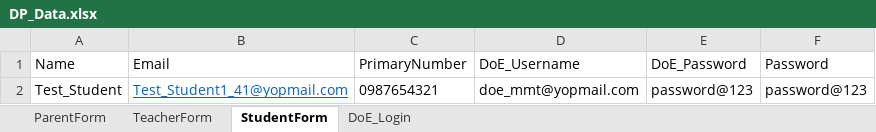
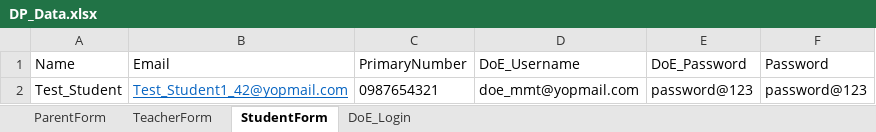
Before and after one commit to mmttest/CI_Dominion, an Excel workbook: DominionPrep_CI/src/main/resources/Excel/DP_Data.xlsx, sheet StudentForm, drawn as a sheet; values as stored, in another font and other column widths than the file's, no borders; the diff names each change by its address in the sheet, - before the commit and + after, or states it on an @@ line.

```diff
--- a/DominionPrep_CI/src/main/resources/Excel/DP_Data.xlsx (sheet StudentForm)
+++ b/DominionPrep_CI/src/main/resources/Excel/DP_Data.xlsx (sheet StudentForm)
-B2 (Email): Test_Student1_41@yopmail.com
+B2 (Email): Test_Student1_42@yopmail.com
```
Also changed, not shown: sheet TeacherForm, sheet ParentForm, 1 other file.
